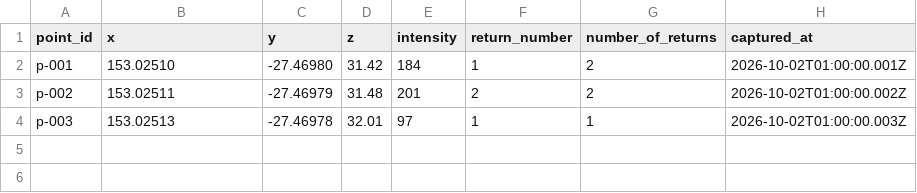
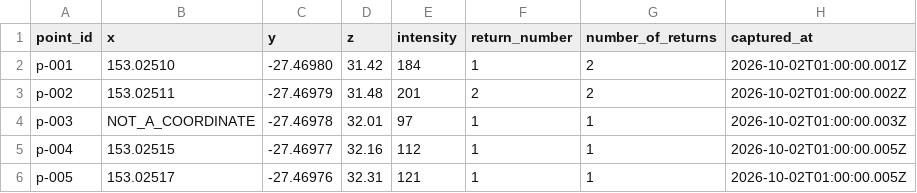
Before and after one commit to clock-head/geospatial-lidar-build-01, a CSV file: data/lidar-points.csv, drawn as a sheet.

Commit message:
Stage 1.2: File-level Atomicity (Partial Load)

```diff
--- a/data/lidar-points.csv
+++ b/data/lidar-points.csv
@@ -3,2 +3,4 @@ p-001,153.02510,-27.46980,31.42,184,1,2,2026-10-02T01:00:00.001Z
 p-002,153.02511,-27.46979,31.48,201,2,2,2026-10-02T01:00:00.002Z
-p-003,153.02513,-27.46978,32.01,97,1,1,2026-10-02T01:00:00.003Z
+p-003,NOT_A_COORDINATE,-27.46978,32.01,97,1,1,2026-10-02T01:00:00.003Z
+p-004,153.02515,-27.46977,32.16,112,1,1,2026-10-02T01:00:00.005Z
+p-005,153.02517,-27.46976,32.31,121,1,1,2026-10-02T01:00:00.005Z
```
